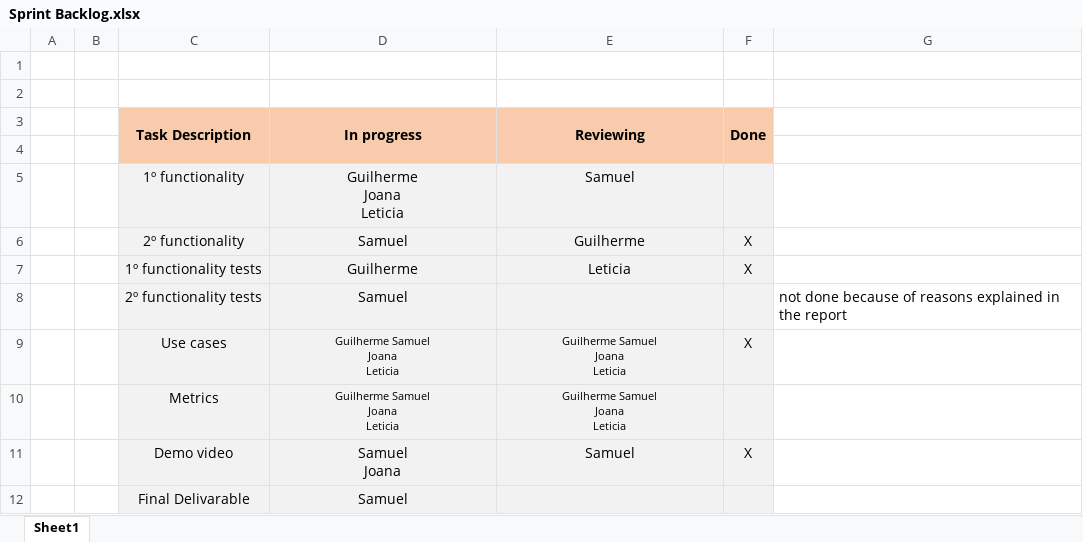
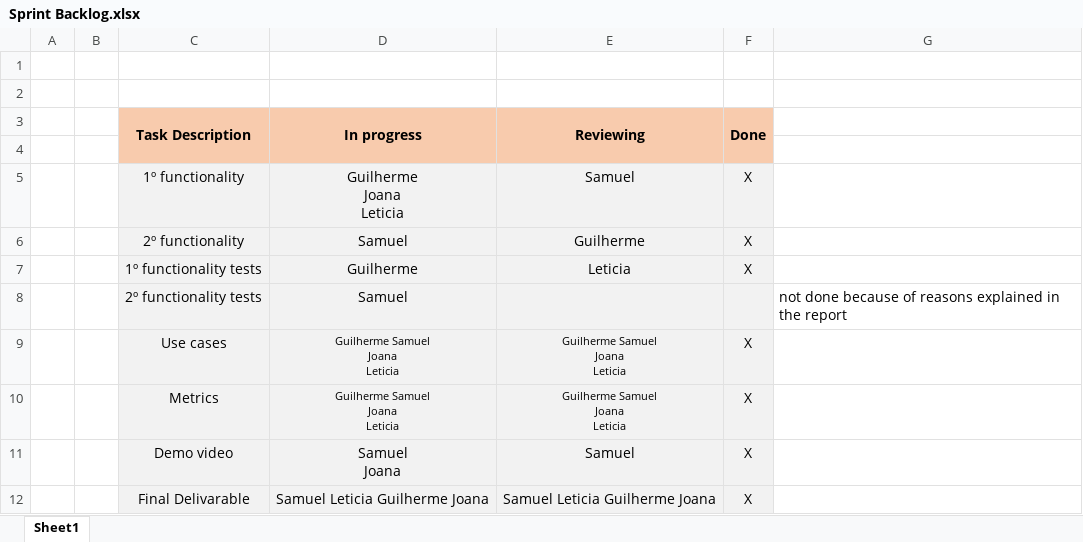
Before and after one commit to GuilhermePocas/ES_gantProject, an Excel workbook: Scrum/phase 2/Sprint 4/Sprint Backlog.xlsx, sheet Sheet1, drawn as a sheet; values as stored, in another font and other column widths than the file's, no borders; the diff names each change by its address in the sheet, - before the commit and + after, or states it on an @@ line.

Commit message:
updated backlog

```diff
--- a/Scrum/phase 2/Sprint 4/Sprint Backlog.xlsx (sheet Sheet1)
+++ b/Scrum/phase 2/Sprint 4/Sprint Backlog.xlsx (sheet Sheet1)
-F5 (Done): (empty)
+F5 (Done): X
-F10 (Done): (empty)
+F10 (Done): X
-D12 (In progress): Samuel
+D12 (In progress): Samuel Leticia Guilherme Joana
-E12 (Reviewing): (empty)
+E12 (Reviewing): Samuel Leticia Guilherme Joana
-F12 (Done): (empty)
+F12 (Done): X
```
